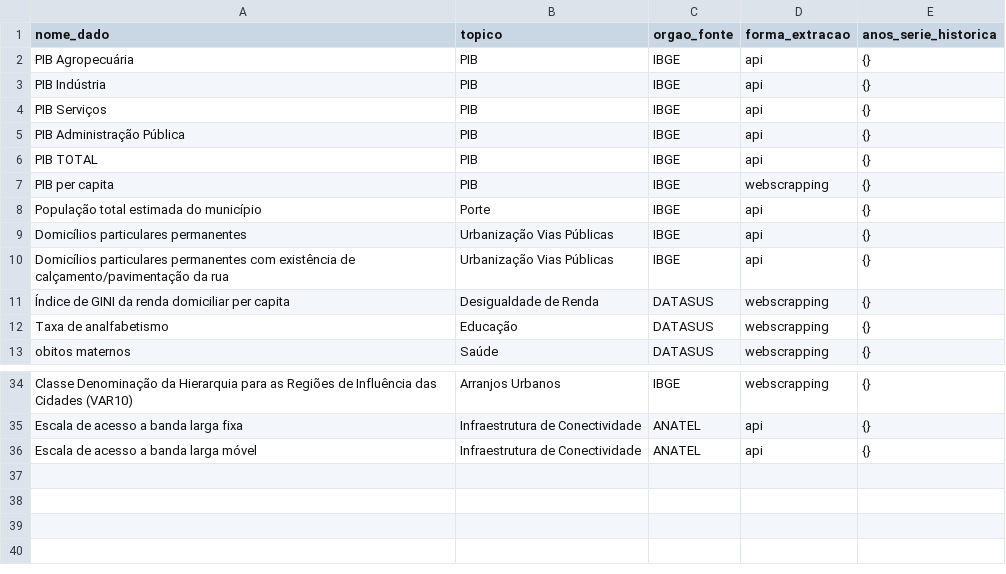
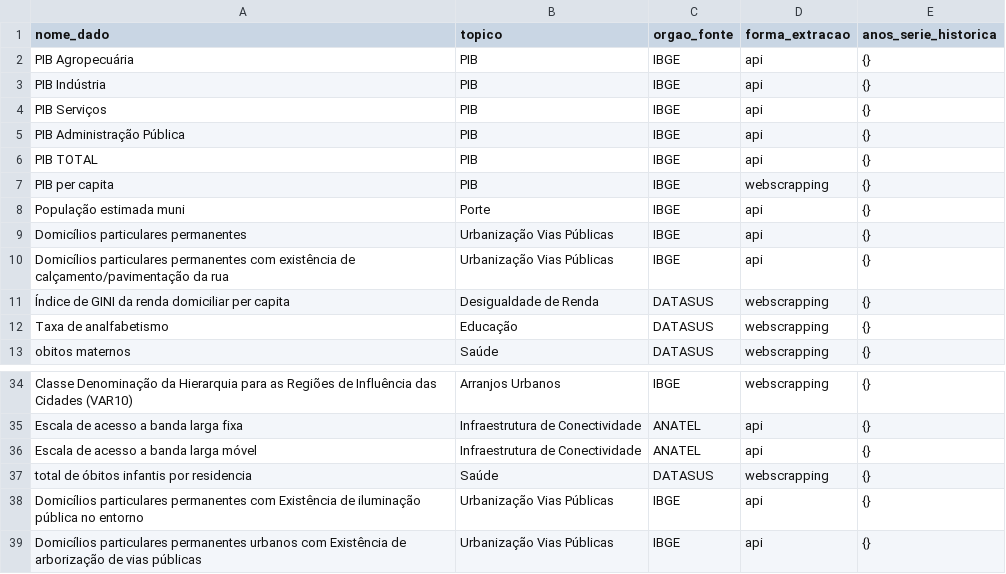
Before and after one commit to caue-paiva/intelli.gente_database_module, a CSV file: IntelligenteDB/intelligentedb/schema/base_schema_files/dimensao_dado.csv, drawn as a sheet; only a part is shown, gaps mark what is left out.

```diff
--- a/IntelligenteDB/intelligentedb/schema/base_schema_files/dimensao_dado.csv
+++ b/IntelligenteDB/intelligentedb/schema/base_schema_files/dimensao_dado.csv
@@ -7,3 +7,3 @@ PIB TOTAL,PIB,IBGE,api,{}
 PIB per capita,PIB,IBGE,webscrapping,{}
-População total estimada do município,Porte,IBGE,api,{}
+População estimada muni,Porte,IBGE,api,{}
 Domicílios particulares permanentes,Urbanização Vias Públicas,IBGE,api,{}
@@ -36 +36,4 @@ Escala de acesso a banda larga fixa,Infraestrutura de Conectividade,ANATEL,api,{
 Escala de acesso a banda larga móvel,Infraestrutura de Conectividade,ANATEL,api,{}
+total de óbitos infantis por residencia,Saúde,DATASUS,webscrapping,{}
+Domicílios particulares permanentes com Existência de iluminação pública no entorno,Urbanização Vias Públicas,IBGE,api,{}
+Domicílios particulares permanentes urbanos com Existência de arborização de vias públicas,Urbanização Vias Públicas,IBGE,api,{}
```
Also changed, not shown: 4 other files.
